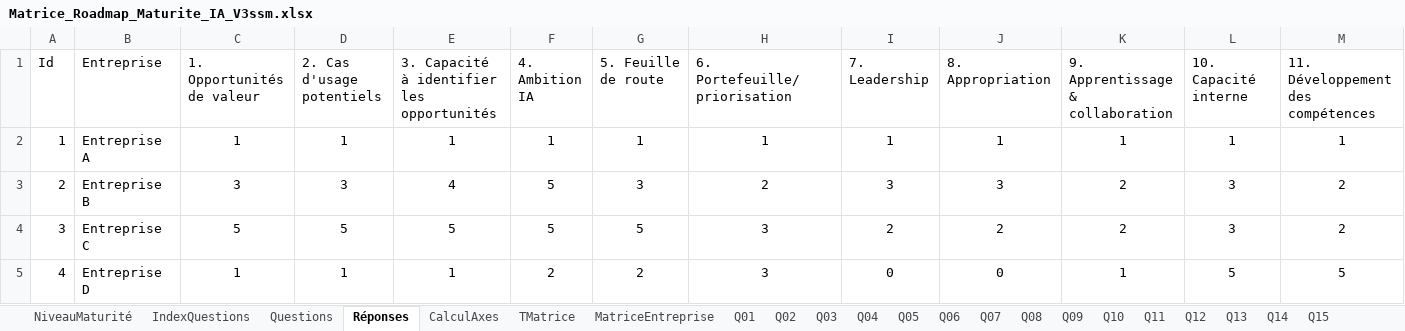
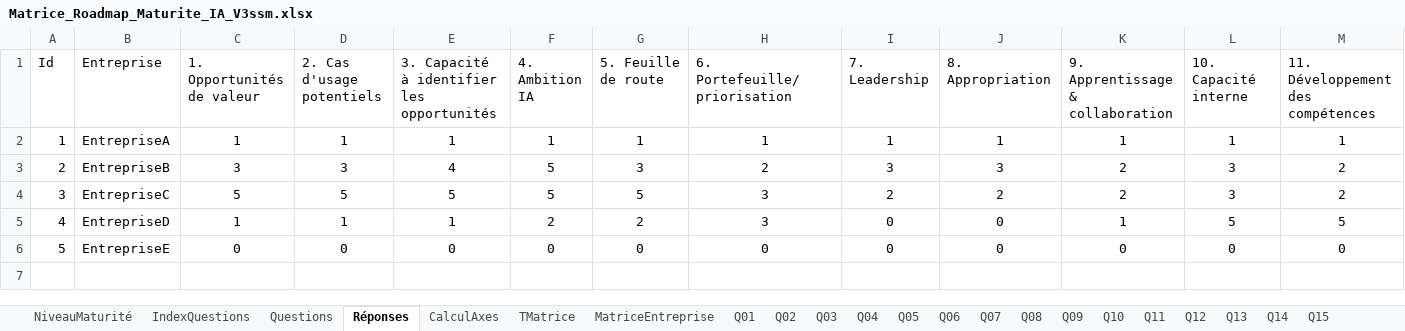
Before and after one commit to phubert1969/CompanyMaturity, an Excel workbook: Data/Matrice_Roadmap_Maturite_IA_V3ssm.xlsx, sheet Réponses, drawn as a sheet; only a part is shown; values as stored, in another font and other column widths than the file's, no borders; rows hold the shown columns only; the diff names each change by its address in the sheet, - before the commit and + after, or states it on an @@ line.

```diff
--- a/Data/Matrice_Roadmap_Maturite_IA_V3ssm.xlsx (sheet Réponses)
+++ b/Data/Matrice_Roadmap_Maturite_IA_V3ssm.xlsx (sheet Réponses)
-B2 (Entreprise): Entreprise A
+B2 (Entreprise): EntrepriseA
-B3 (Entreprise): Entreprise B
+B3 (Entreprise): EntrepriseB
-B4 (Entreprise): Entreprise C
+B4 (Entreprise): EntrepriseC
-B5 (Entreprise): Entreprise D
+B5 (Entreprise): EntrepriseD
+row 6: 5 | EntrepriseE | 0 | 0 | 0 | 0 | 0 | 0 | 0 | 0 | 0 | 0 | 0
```
Also changed, not shown: sheet MatriceEntreprise, sheet CalculAxes, sheet NiveauMaturité, sheet Q13, sheet Questions, sheet Q11, charts or pictures, Data/Matrice_Roadmap_Maturite_IA_V3.xlsm, 2 other files.
